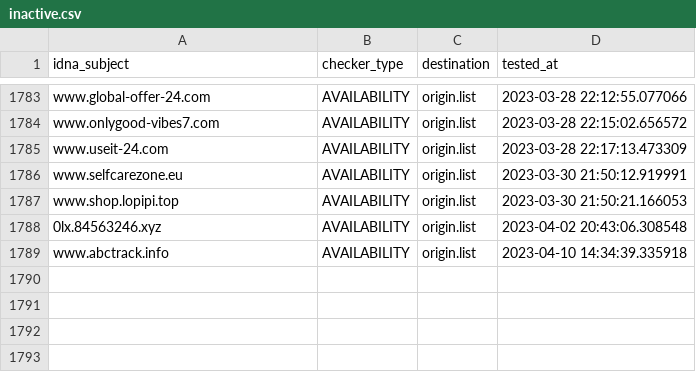
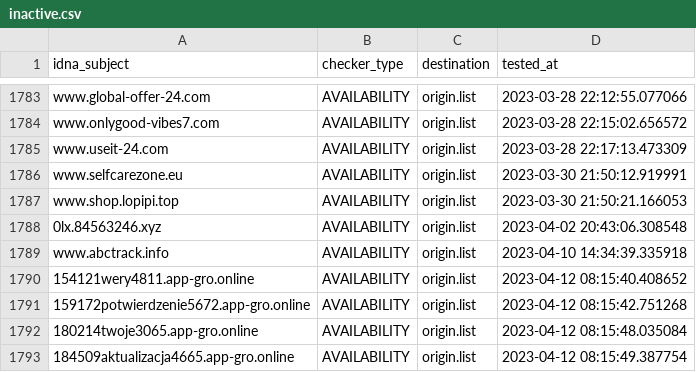
Before and after one commit to dead-hosts/KADhosts_git_azet12, a CSV file: .pyfunceble/inactive.csv, drawn as a sheet; only a part is shown, gaps mark what is left out; the diff names each change by its address in the sheet, - before the commit and + after, or states it on an @@ line.

```diff
--- a/.pyfunceble/inactive.csv
+++ b/.pyfunceble/inactive.csv
+row 1790: 154121wery4811.app-gro.online | AVAILABILITY | origin.list | 2023-04-12 08:15:40.408652
+row 1791: 159172potwierdzenie5672.app-gro.online | AVAILABILITY | origin.list | 2023-04-12 08:15:42.751268
+row 1792: 180214twoje3065.app-gro.online | AVAILABILITY | origin.list | 2023-04-12 08:15:48.035084
+row 1793: 184509aktualizacja4665.app-gro.online | AVAILABILITY | origin.list | 2023-04-12 08:15:49.387754
```
Also changed, not shown: 7 other files.
